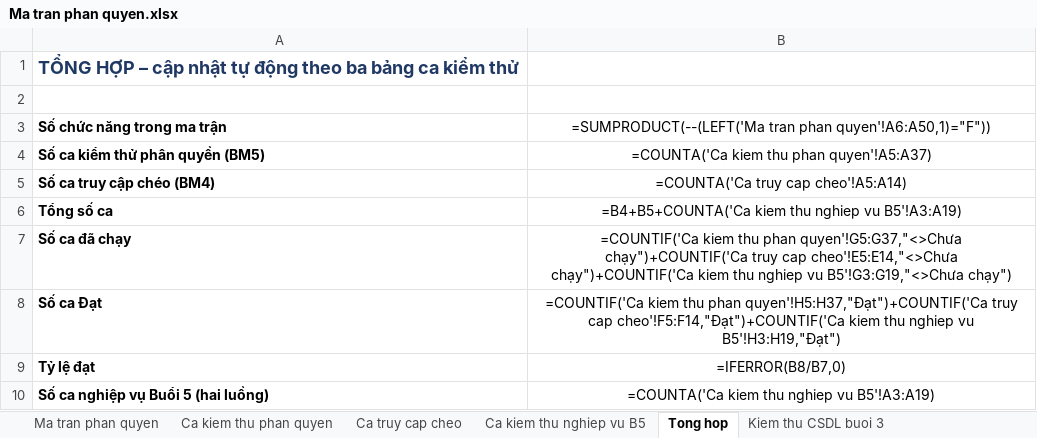
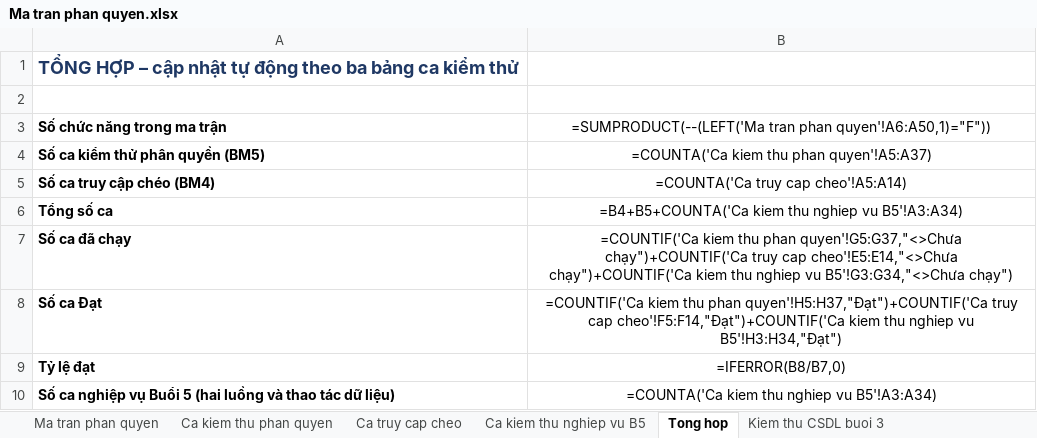
Before and after one commit to 24100494-bit/CSE702051_N03_-DT13, an Excel workbook: Ma tran phan quyen.xlsx, sheet Tong hop, drawn as a sheet; values as stored, in another font and other column widths than the file's, no borders; formulas without a stored value are shown as written; the diff names each change by its address in the sheet, - before the commit and + after, or states it on an @@ line.

Commit message:
15 ca kiem thu bo sung, cap nhat ma tran phan quyen va dac ta API

```diff
--- a/Ma tran phan quyen.xlsx (sheet Tong hop)
+++ b/Ma tran phan quyen.xlsx (sheet Tong hop)
-B6: …nghiep vu B5'!A3:A19)
+B6: …nghiep vu B5'!A3:A34)
-B7: …nghiep vu B5'!G3:G19,"<>Chưa chạy")
+B7: …nghiep vu B5'!G3:G34,"<>Chưa chạy")
-B8: …nghiep vu B5'!H3:H19,"Đạt")
+B8: …nghiep vu B5'!H3:H34,"Đạt")
-A10: Số ca nghiệp vụ Buổi 5 (hai luồng)
+A10: Số ca nghiệp vụ Buổi 5 (hai luồng và thao tác dữ liệu)
-B10: =COUNTA('Ca kiem thu nghiep vu B5'!A3:A19)
+B10: =COUNTA('Ca kiem thu nghiep vu B5'!A3:A34)
```
Also changed, not shown: sheet Ca kiem thu nghiep vu B5, sheet Ma tran phan quyen, 2 other files.
